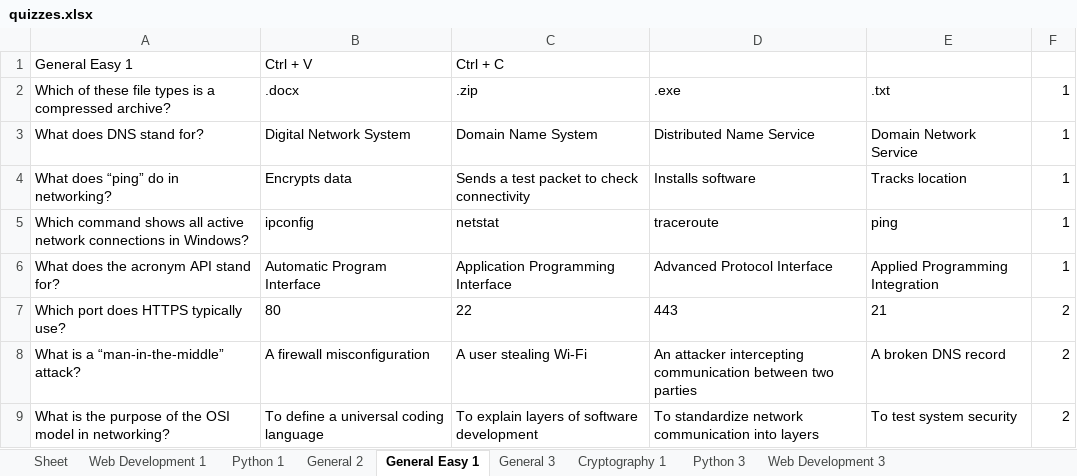
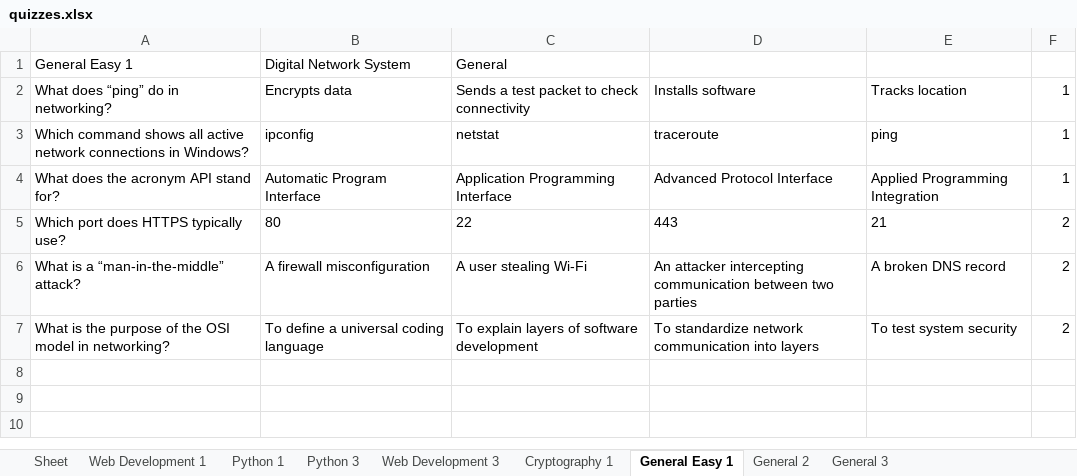
Before and after one commit to gb8462/ITCS103_Finals, an Excel workbook: quizzes.xlsx, sheet General Easy 1, drawn as a sheet; values as stored, in another font and other column widths than the file's, no borders; the diff names each change by its address in the sheet, - before the commit and + after, or states it on an @@ line.

```diff
--- a/quizzes.xlsx (sheet General Easy 1)
+++ b/quizzes.xlsx (sheet General Easy 1)
@@ sheet tab order changed: Sheet | Web Development 1 | Python 1 | Python 3 | Web Development 3 | Cryptography 1 | General Easy 1 | General 2 | General 3 @@
-B1: Ctrl + V
+B1: Digital Network System
-C1: Ctrl + C
+C1: General
-row 2: Which of these file types is a compressed archive? | .docx | .zip | .exe | .txt | 1
-row 3: What does DNS stand for? | Digital Network System | Domain Name System | Distributed Name Service | Domain Network Service | 1
```
Also changed, not shown: sheet General 3, sheet Cryptography 1, sheet General 2, users.xlsx, 1 other file.
